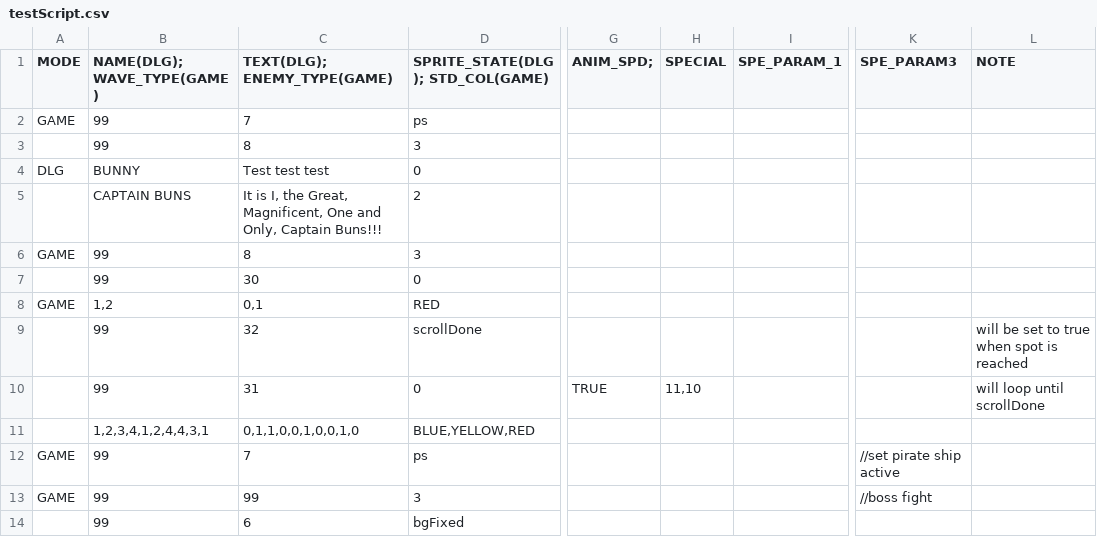
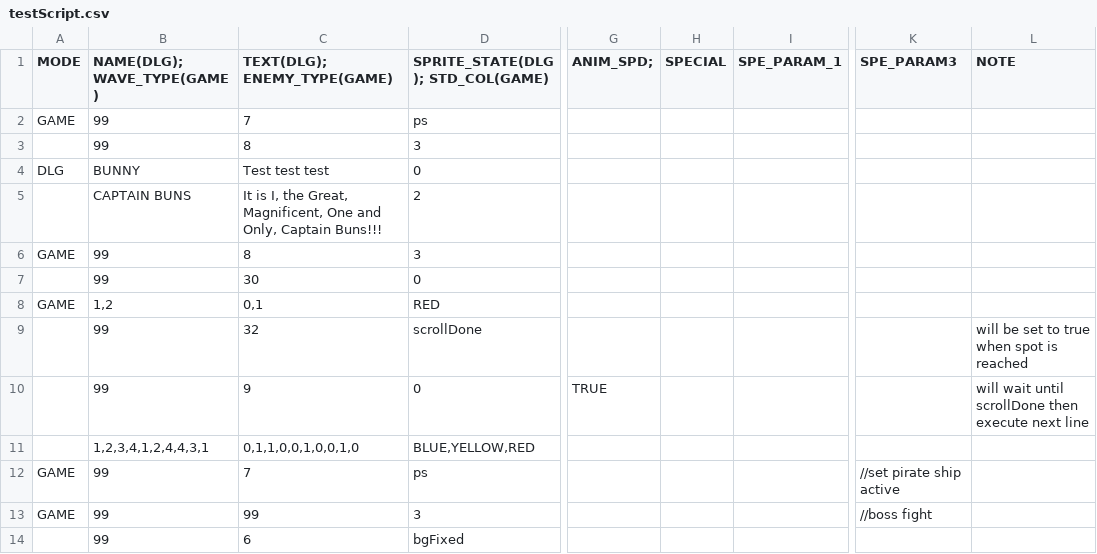
Before and after one commit to GillianYue/Bubbla, a CSV file: Assets/CSV/testScript.csv, drawn as a sheet; only a part is shown, gaps mark what is left out; the diff names each change by its address in the sheet, - before the commit and + after, or states it on an @@ line.

```diff
--- a/Assets/CSV/testScript.csv
+++ b/Assets/CSV/testScript.csv
-C10 (TEXT(DLG); ENEMY_TYPE(GAME)): 31
+C10 (TEXT(DLG); ENEMY_TYPE(GAME)): 9
-H10 (SPECIAL): 11,10
+H10 (SPECIAL): (empty)
-L10 (NOTE): will loop until scrollDone
+L10 (NOTE): will wait until scrollDone then execute next line
```
Also changed, not shown: 4 other files.
